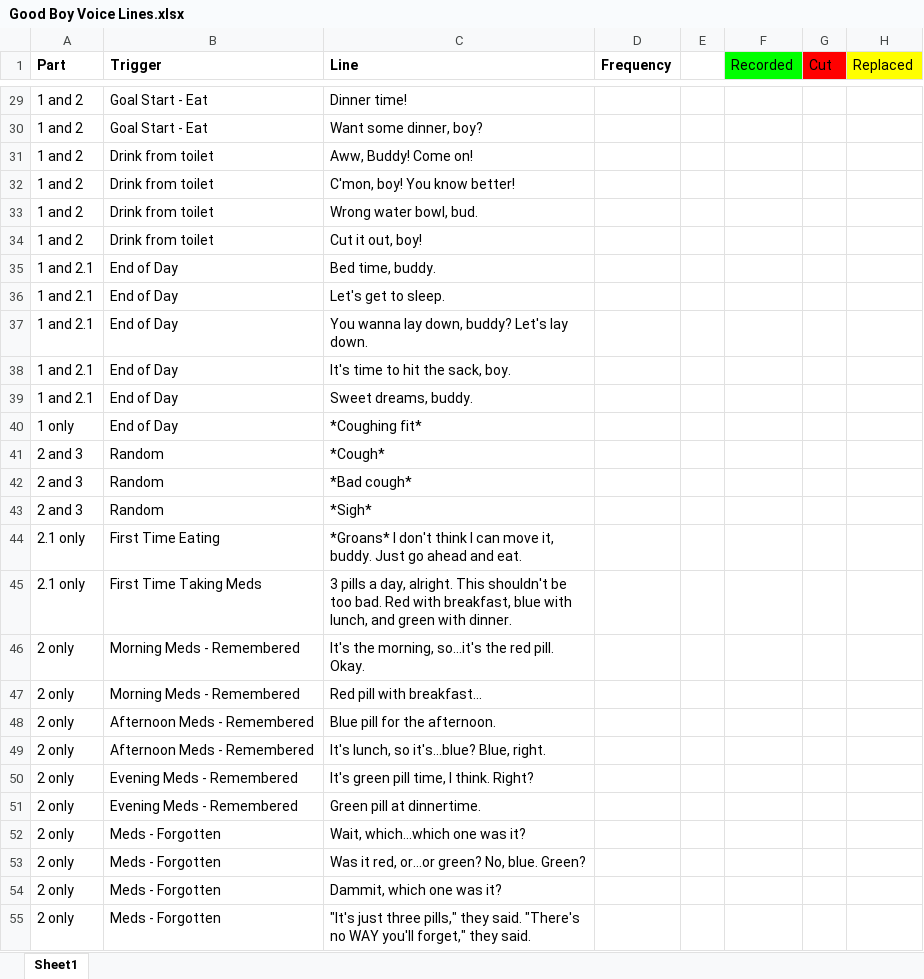
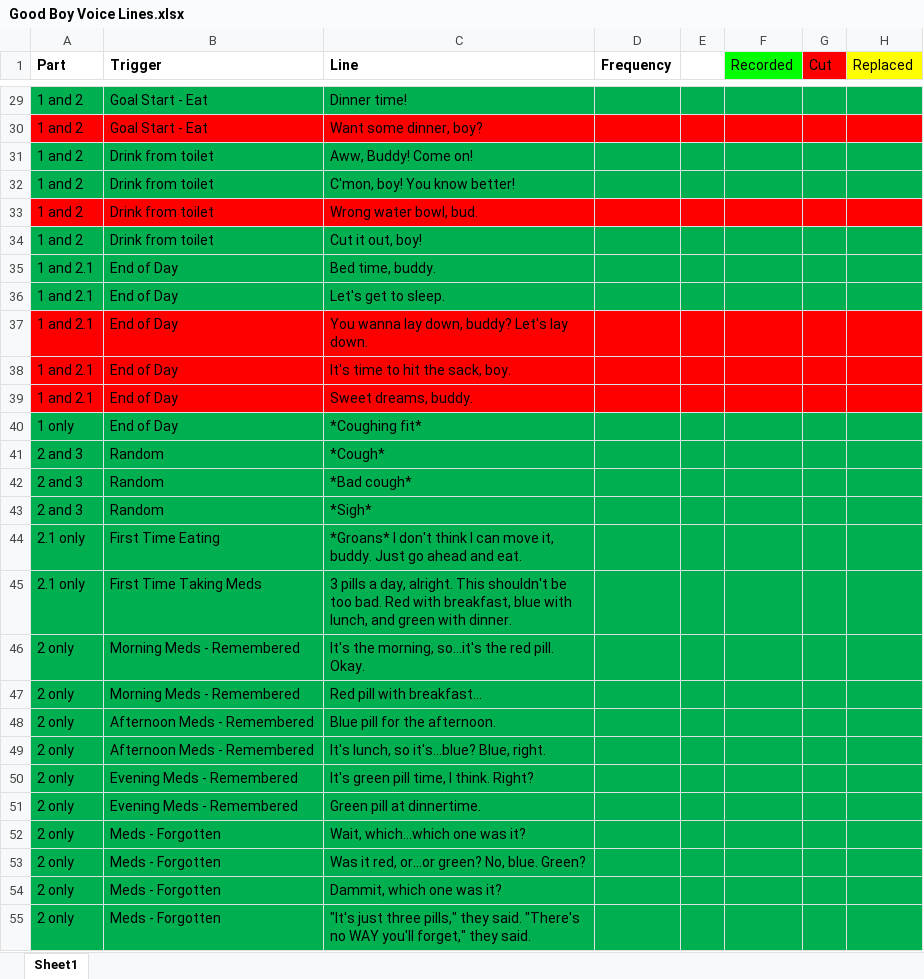
Before and after one commit to Form67/GameDevP4, an Excel workbook: Writing/Good Boy Voice Lines.xlsx, sheet Sheet1, drawn as a sheet; only a part is shown, gaps mark what is left out; values as stored, in another font and other column widths than the file's, no borders; the diff covers the shown part only; the diff names each change by its address in the sheet, - before the commit and + after, or states it on an @@ line.

```diff
--- a/Writing/Good Boy Voice Lines.xlsx (sheet Sheet1)
+++ b/Writing/Good Boy Voice Lines.xlsx (sheet Sheet1)
-A29:H29 fill: none
+A29:H29 fill: #00B050
-A30:H30 fill: none
+A30:H30 fill: #FF0000
-A31:H32 fill: none
+A31:H32 fill: #00B050
-A33:H33 fill: none
+A33:H33 fill: #FF0000
-A34:H36 fill: none
+A34:H36 fill: #00B050
-A37:H39 fill: none
+A37:H39 fill: #FF0000
-A40:H55 fill: none
+A40:H55 fill: #00B050
```
Also changed, not shown: cell formats elsewhere in this sheet, 59 other files.
